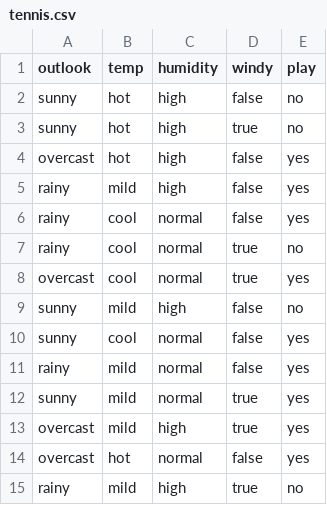
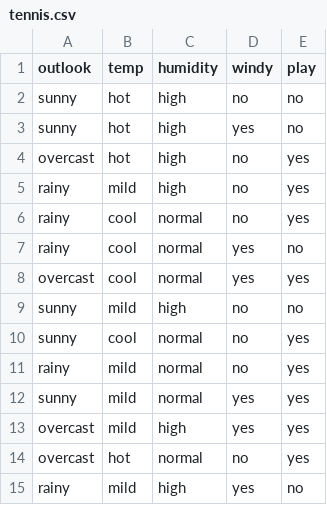
Before and after one commit to NaveenDama/datasets, a CSV file: tennis.csv, drawn as a sheet.

Commit message:
Update tennis.csv

```diff
--- a/tennis.csv
+++ b/tennis.csv
@@ -1,15 +1,15 @@
 outlook,temp,humidity,windy,play
-sunny,hot,high,false,no
-sunny,hot,high,true,no
-overcast,hot,high,false,yes
-rainy,mild,high,false,yes
-rainy,cool,normal,false,yes
-rainy,cool,normal,true,no
-overcast,cool,normal,true,yes
-sunny,mild,high,false,no
-sunny,cool,normal,false,yes
-rainy,mild,normal,false,yes
-sunny,mild,normal,true,yes
-overcast,mild,high,true,yes
-overcast,hot,normal,false,yes
-rainy,mild,high,true,no
+sunny,hot,high,no,no
+sunny,hot,high,yes,no
+overcast,hot,high,no,yes
+rainy,mild,high,no,yes
+rainy,cool,normal,no,yes
+rainy,cool,normal,yes,no
+overcast,cool,normal,yes,yes
+sunny,mild,high,no,no
+sunny,cool,normal,no,yes
+rainy,mild,normal,no,yes
+sunny,mild,normal,yes,yes
+overcast,mild,high,yes,yes
+overcast,hot,normal,no,yes
+rainy,mild,high,yes,no
```
